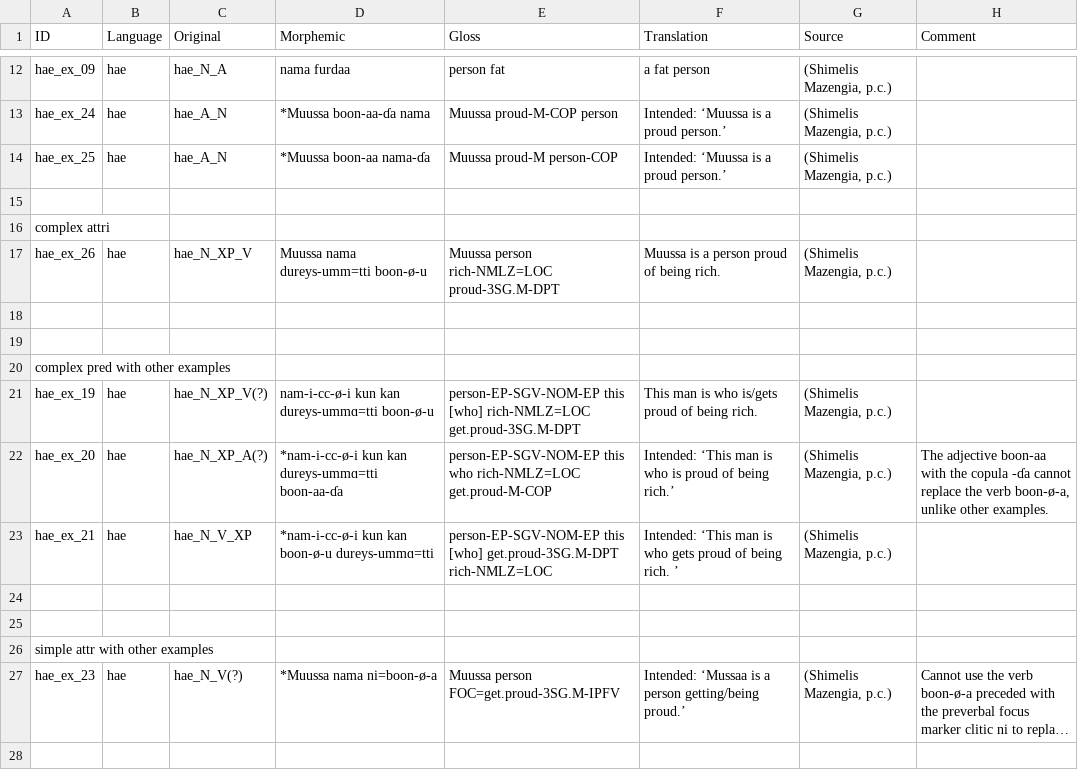
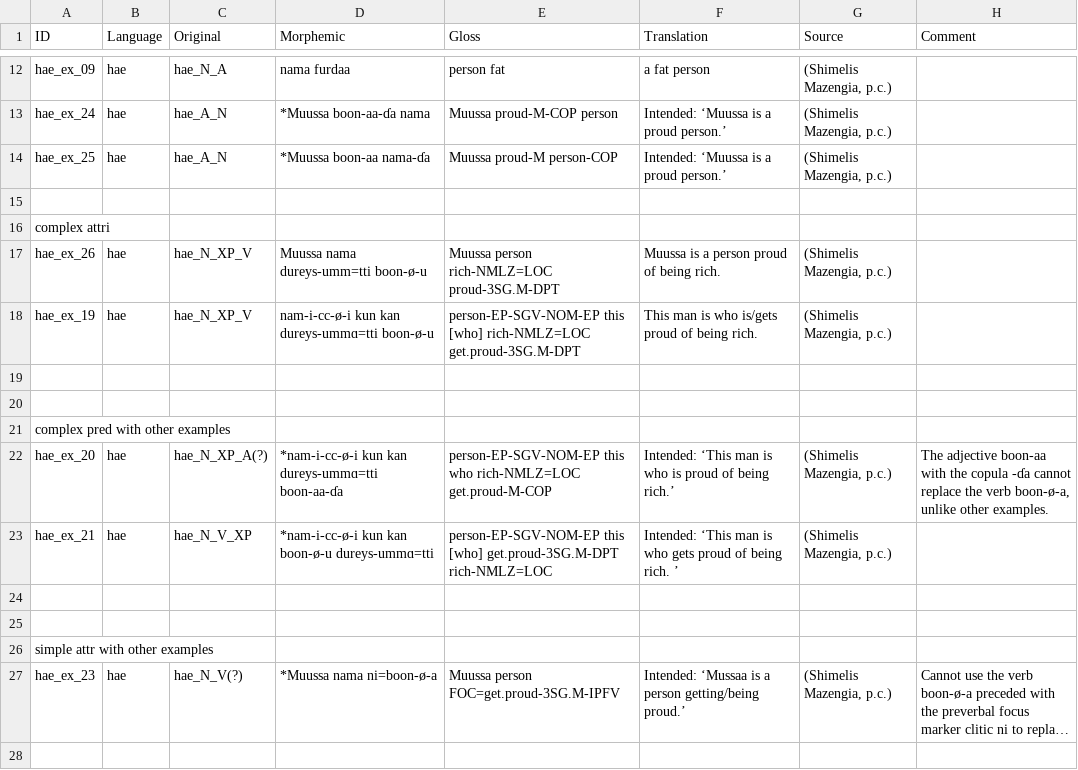
Before and after one commit to lxynk/nmdb-data, a CSV file: raw/hae-examples.csv, drawn as a sheet; only a part is shown, gaps mark what is left out; long unchanged cells end in …; removed rows and columns are numbered as before the commit, all else as after; the diff names each change by its address in the sheet, - before the commit and + after, or states it on an @@ line.

Commit message:
Update hae-examples.csv

```diff
--- a/raw/hae-examples.csv
+++ b/raw/hae-examples.csv
+row 18: hae_ex_19 | hae | hae_N_XP_V | nam-i-cc-ø-i kun kan dureys-ummɑ=tti boon-ø-u | person-EP-SGV-NOM-EP this [who] rich-NMLZ=LOC get.proud-3SG.M-DPT | This man is who is/gets proud of being rich. | (Shimelis Mazengia, p.c.)
-row 21: hae_ex_19 | hae | hae_N_XP_V(?) | nam-i-cc-ø-i kun kan dureys-ummɑ=tti boon-ø-u | person-EP-SGV-NOM-EP this [who] rich-NMLZ=LOC get.proud-3SG.M-DPT | This man is who is/gets proud of being rich. | (Shimelis Mazengia, p.c.)
```
